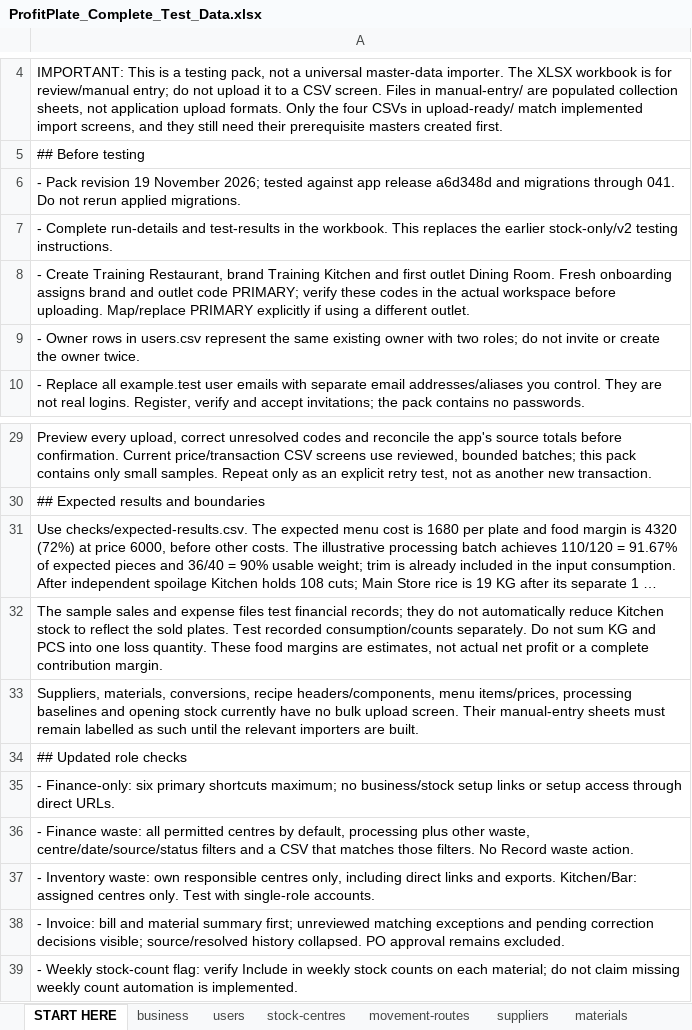
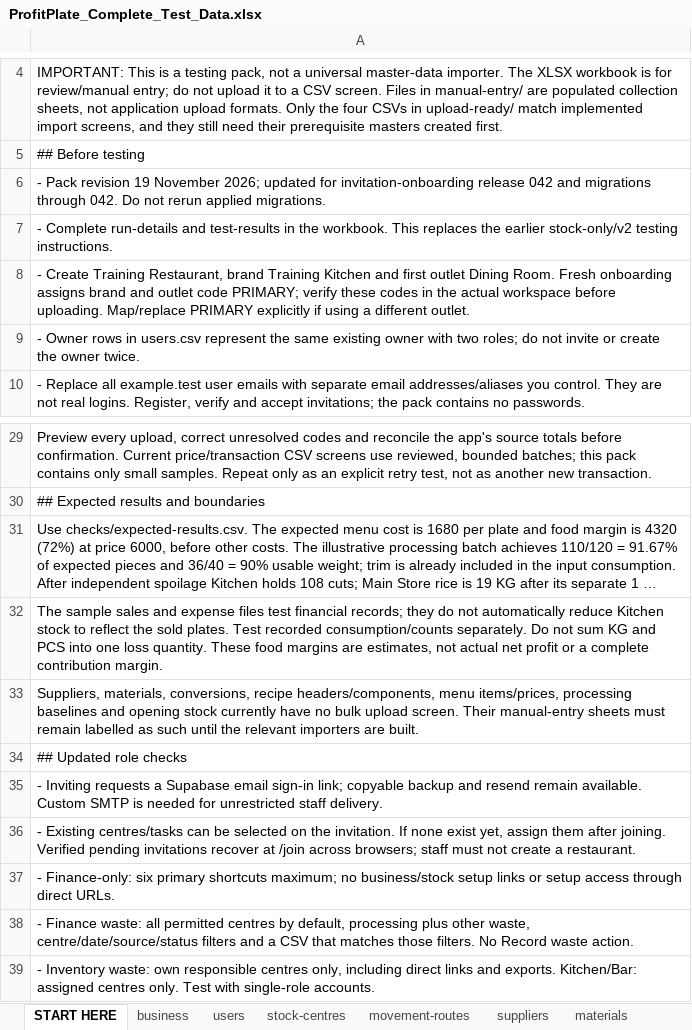
Before and after one commit to FrabalAnalytics/ProfitPlate-Insight, an Excel workbook: web/public/templates/complete-restaurant-test-data/ProfitPlate_Complete_Test_Data.xlsx, sheet START HERE, drawn as a sheet; only a part is shown, gaps mark what is left out; the shorter side is filled out with more unchanged rows; long unchanged cells end in …; values as stored, in another font and other column widths than the file's, no borders; the diff names each change by its address in the sheet, - before the commit and + after, or states it on an @@ line.

Commit message:
Fix invited staff onboarding and add centre-scoped email invitations

```diff
--- a/web/public/templates/complete-restaurant-test-data/ProfitPlate_Complete_Test_Data.xlsx (sheet START HERE)
+++ b/web/public/templates/complete-restaurant-test-data/ProfitPlate_Complete_Test_Data.xlsx (sheet START HERE)
-A6: …November 2026; tested against app release a6d348d and migrations through 041. Do not…
+A6: …November 2026; updated for invitation-onboarding release 042 and migrations through 042. Do not…
+row 35: - Inviting requests a Supabase email sign-in link; copyable backup and resend remain available. Custom SMTP is needed for unrestricted staff delivery.
+row 36: - Existing centres/tasks can be selected on the invitation. If none exist yet, assign them after joining. Verified pending invitations recover at /join across browsers; staff must not create a restaurant.
```
Also changed, not shown: sheet test-results, sheet run-details, 35 other files.
